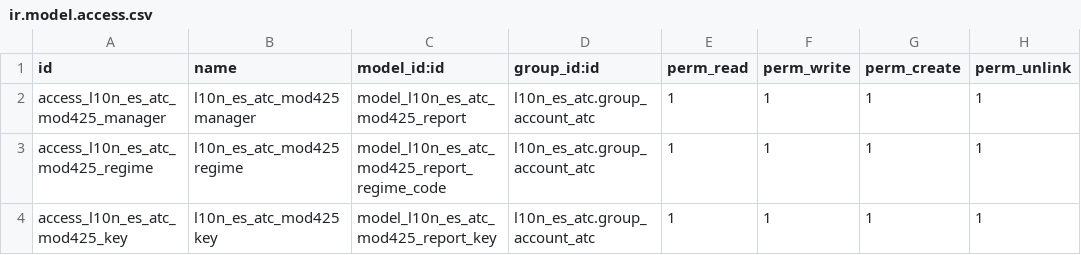
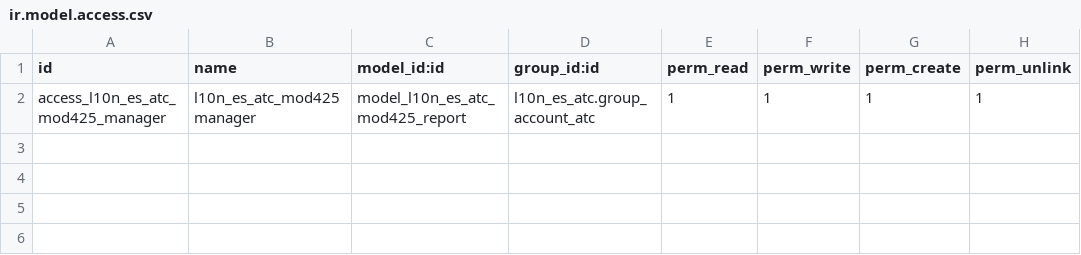
Before and after one commit to Tecnativa/l10n-spain, a CSV file: l10n_es_atc_mod425/security/ir.model.access.csv, drawn as a sheet.

```diff
--- a/l10n_es_atc_mod425/security/ir.model.access.csv
+++ b/l10n_es_atc_mod425/security/ir.model.access.csv
@@ -2,3 +2 @@ id,name,model_id:id,group_id:id,perm_read,perm_write,perm_create,perm_unlink
 access_l10n_es_atc_mod425_manager,l10n_es_atc_mod425 manager,model_l10n_es_atc_mod425_report,l10n_es_atc.group_account_atc,1,1,1,1
-access_l10n_es_atc_mod425_regime,l10n_es_atc_mod425 regime,model_l10n_es_atc_mod425_report_regime_code,l10n_es_atc.group_account_atc,1,1,1,1
-access_l10n_es_atc_mod425_key,l10n_es_atc_mod425 key,model_l10n_es_atc_mod425_report_key,l10n_es_atc.group_account_atc,1,1,1,1
```
Also changed, not shown: 27 other files.
